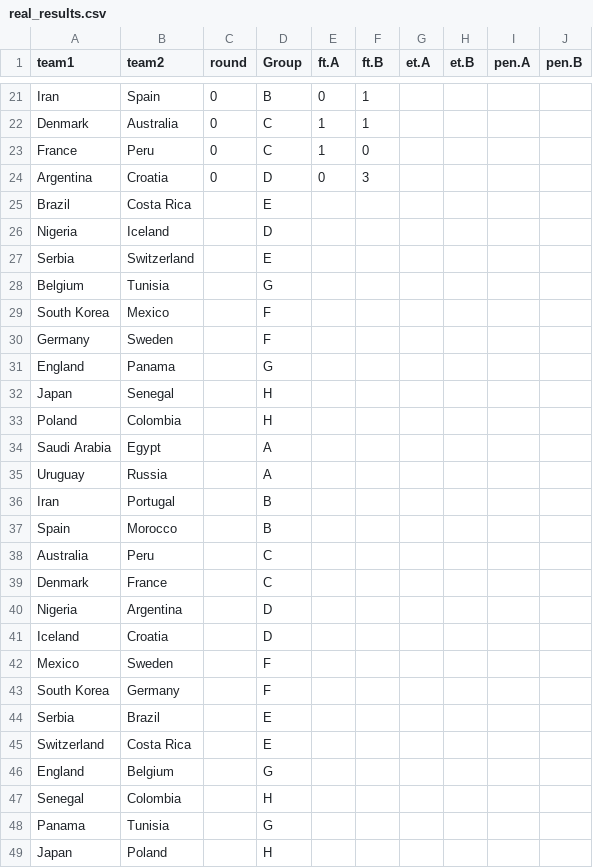
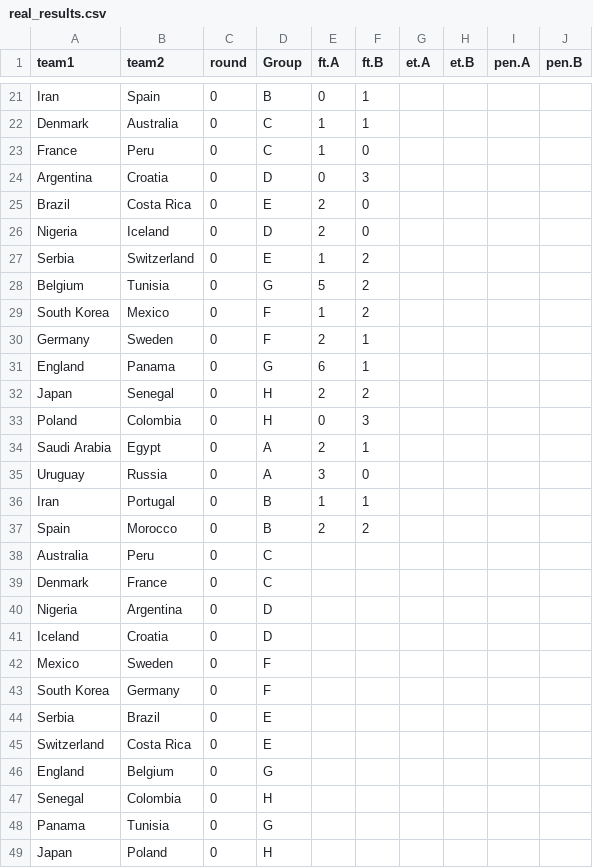
Before and after one commit to JoGall/world-cup-sim, a CSV file: data/real_results.csv, drawn as a sheet; only a part is shown, gaps mark what is left out.

```diff
--- a/data/real_results.csv
+++ b/data/real_results.csv
@@ -24,26 +24,26 @@ France,Peru,0,C,1,0,,,,
 Argentina,Croatia,0,D,0,3,,,,
-Brazil,Costa Rica,,E,,,,,,
-Nigeria,Iceland,,D,,,,,,
-Serbia,Switzerland,,E,,,,,,
-Belgium,Tunisia,,G,,,,,,
-South Korea,Mexico,,F,,,,,,
-Germany,Sweden,,F,,,,,,
-England,Panama,,G,,,,,,
-Japan,Senegal,,H,,,,,,
-Poland,Colombia,,H,,,,,,
-Saudi Arabia,Egypt,,A,,,,,,
-Uruguay,Russia,,A,,,,,,
-Iran,Portugal,,B,,,,,,
-Spain,Morocco,,B,,,,,,
-Australia,Peru,,C,,,,,,
-Denmark,France,,C,,,,,,
-Nigeria,Argentina,,D,,,,,,
-Iceland,Croatia,,D,,,,,,
-Mexico,Sweden,,F,,,,,,
-South Korea,Germany,,F,,,,,,
-Serbia,Brazil,,E,,,,,,
-Switzerland,Costa Rica,,E,,,,,,
-England,Belgium,,G,,,,,,
-Senegal,Colombia,,H,,,,,,
-Panama,Tunisia,,G,,,,,,
-Japan,Poland,,H,,,,,,
+Brazil,Costa Rica,0,E,2,0,,,,
+Nigeria,Iceland,0,D,2,0,,,,
+Serbia,Switzerland,0,E,1,2,,,,
+Belgium,Tunisia,0,G,5,2,,,,
+South Korea,Mexico,0,F,1,2,,,,
+Germany,Sweden,0,F,2,1,,,,
+England,Panama,0,G,6,1,,,,
+Japan,Senegal,0,H,2,2,,,,
+Poland,Colombia,0,H,0,3,,,,
+Saudi Arabia,Egypt,0,A,2,1,,,,
+Uruguay,Russia,0,A,3,0,,,,
+Iran,Portugal,0,B,1,1,,,,
+Spain,Morocco,0,B,2,2,,,,
+Australia,Peru,0,C,,,,,,
+Denmark,France,0,C,,,,,,
+Nigeria,Argentina,0,D,,,,,,
+Iceland,Croatia,0,D,,,,,,
+Mexico,Sweden,0,F,,,,,,
+South Korea,Germany,0,F,,,,,,
+Serbia,Brazil,0,E,,,,,,
+Switzerland,Costa Rica,0,E,,,,,,
+England,Belgium,0,G,,,,,,
+Senegal,Colombia,0,H,,,,,,
+Panama,Tunisia,0,G,,,,,,
+Japan,Poland,0,H,,,,,,
```
Also changed, not shown: 15 other files.
